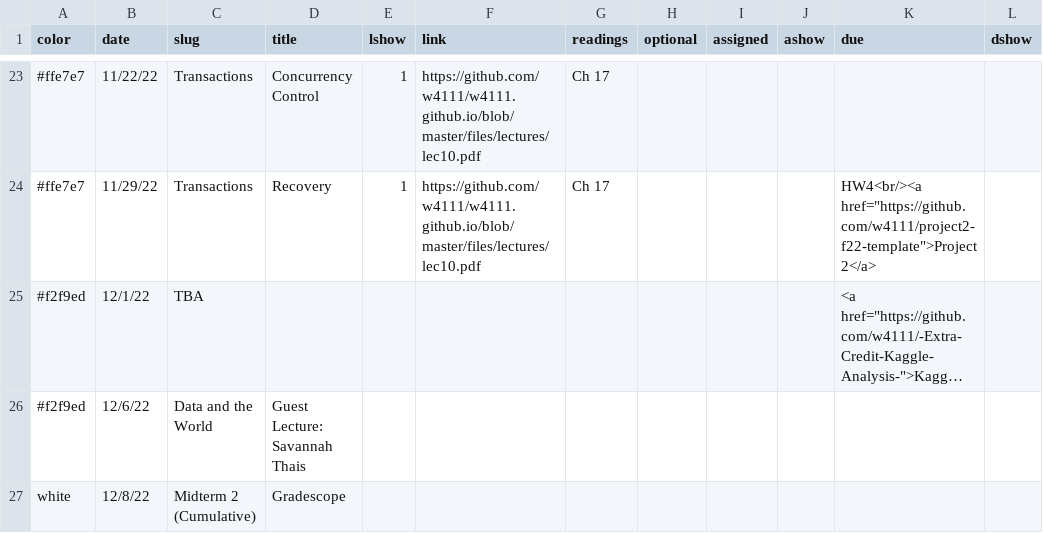
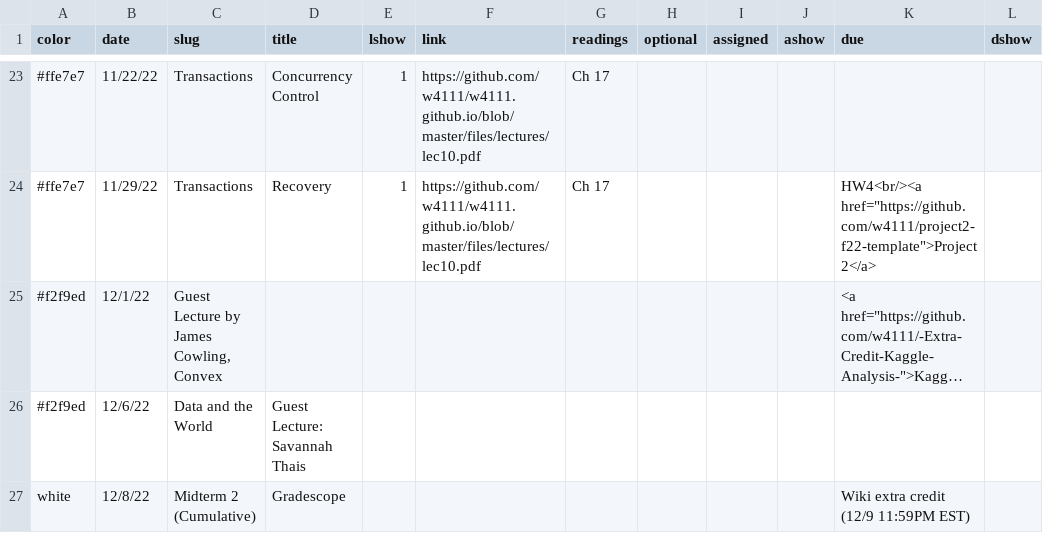
Before and after one commit to w4111/w4111.github.io, a CSV file: _data/schedule.csv, drawn as a sheet; only a part is shown, gaps mark what is left out; long unchanged cells end in …; the diff names each change by its address in the sheet, - before the commit and + after, or states it on an @@ line.

Commit message:
lazy commit msg

```diff
--- a/_data/schedule.csv
+++ b/_data/schedule.csv
-C25 (slug): TBA
+C25 (slug): Guest Lecture by James Cowling, Convex
-K27 (due): (empty)
+K27 (due): Wiki extra credit (12/9 11:59PM EST)
```
